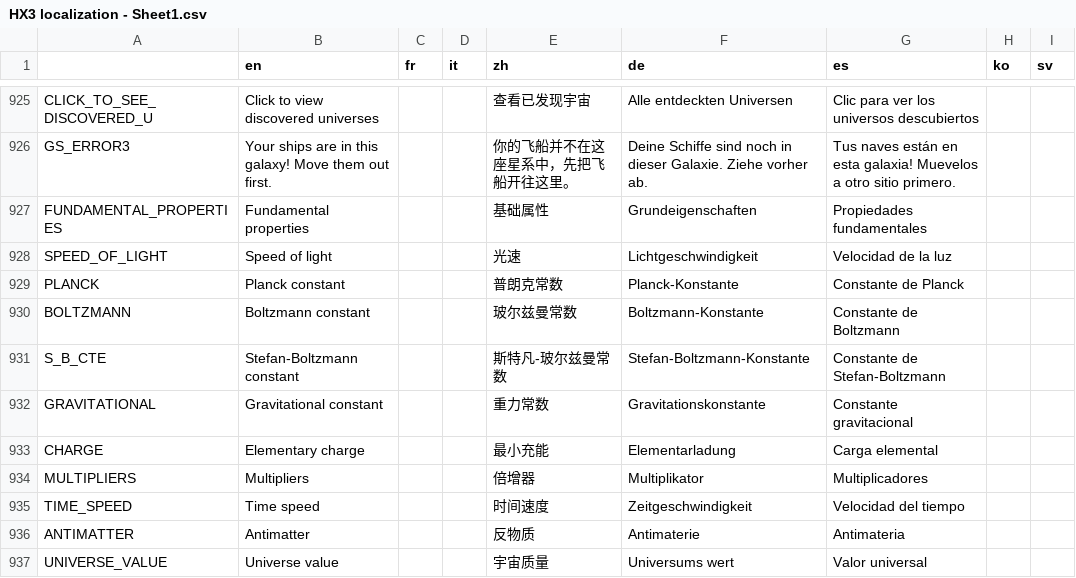
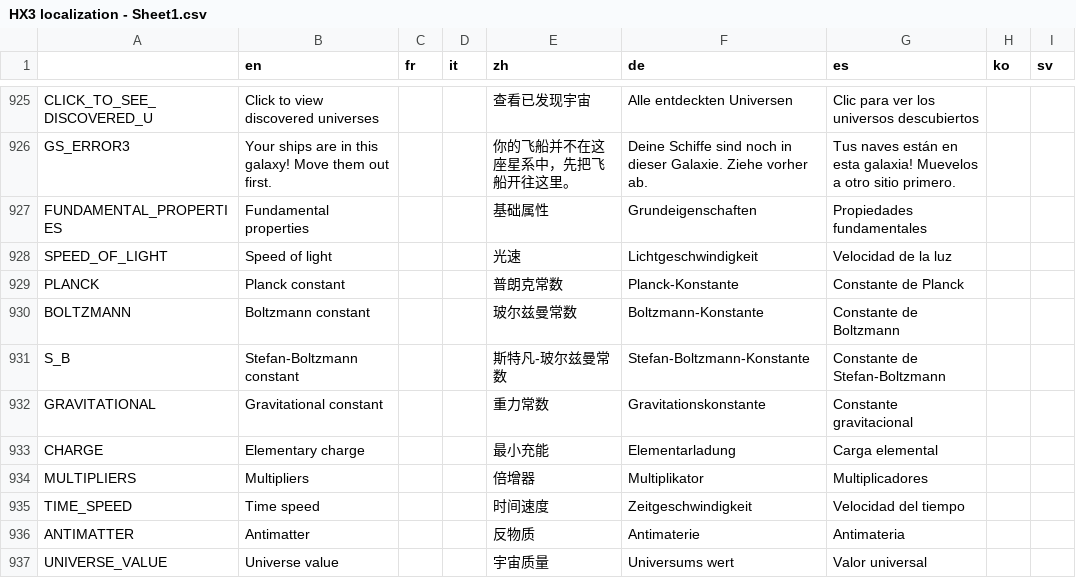
Before and after one commit to Apple0726/helixteus-3, a CSV file: Text/HX3 localization - Sheet1.csv, drawn as a sheet; only a part is shown, gaps mark what is left out; the diff covers the shown part only; the diff names each change by its address in the sheet, - before the commit and + after, or states it on an @@ line.

```diff
--- a/Text/HX3 localization - Sheet1.csv
+++ b/Text/HX3 localization - Sheet1.csv
-A931: S_B_CTE
+A931: S_B
```
Also changed, not shown: 8 edited cells elsewhere in this file, 15 other files.
